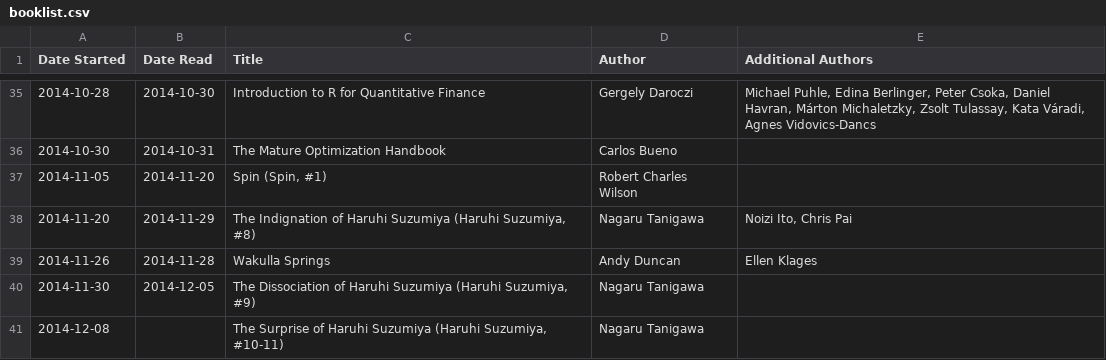
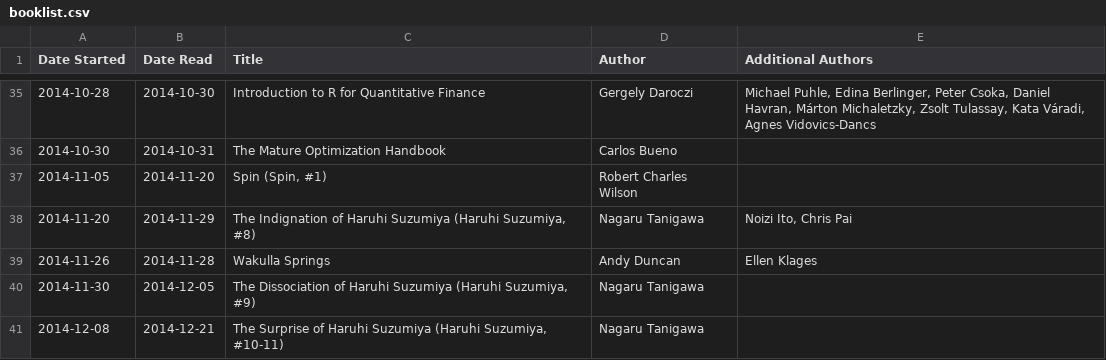
Before and after one commit to dtamai/book_timeline, a CSV file: booklist.csv, drawn as a sheet; only a part is shown, gaps mark what is left out.

Commit message:
Mark book as read

```diff
--- a/booklist.csv
+++ b/booklist.csv
@@ -40,2 +40,2 @@ Date Started,Date Read,Title,Author,Additional Authors
 2014-11-30,2014-12-05,"The Dissociation of Haruhi Suzumiya (Haruhi Suzumiya, #9)",Nagaru Tanigawa,
-2014-12-08,,"The Surprise of Haruhi Suzumiya (Haruhi Suzumiya, #10-11)",Nagaru Tanigawa,
+2014-12-08,2014-12-21,"The Surprise of Haruhi Suzumiya (Haruhi Suzumiya, #10-11)",Nagaru Tanigawa,
```
